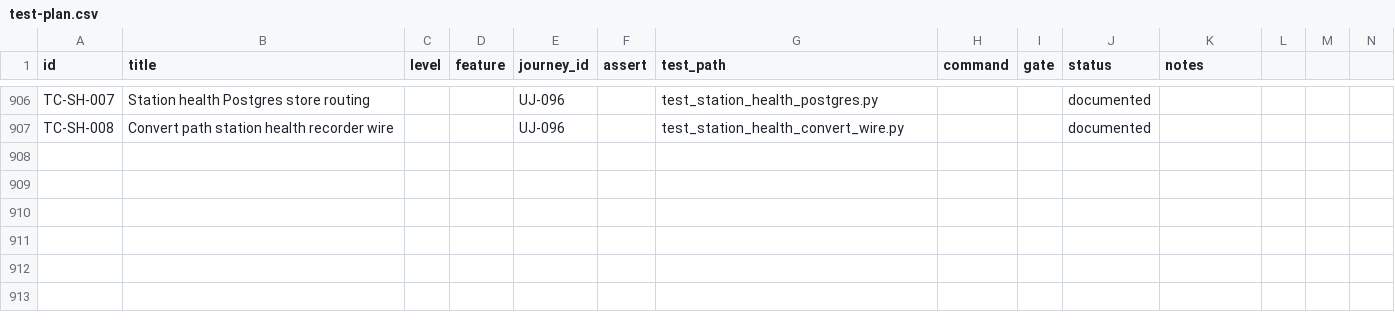
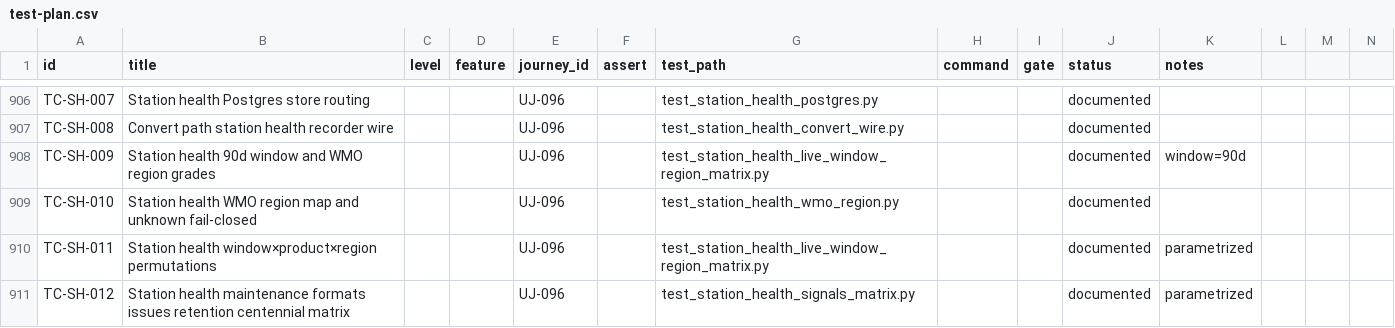
Before and after one commit to EMPIRIC2/TAC-to-IWXXM, a CSV file: docs/test-plan.csv, drawn as a sheet; only a part is shown, gaps mark what is left out; rows hold the shown columns only; the diff names each change by its address in the sheet, - before the commit and + after, or states it on an @@ line.

```diff
--- a/docs/test-plan.csv
+++ b/docs/test-plan.csv
+row 908: TC-SH-009 | Station health 90d window and WMO region grades |  |  | UJ-096 |  | test_station_health_live_window_region_matrix.py |  |  | documented | window=90d
+row 909: TC-SH-010 | Station health WMO region map and unknown fail-closed |  |  | UJ-096 |  | test_station_health_wmo_region.py |  |  | documented
+row 910: TC-SH-011 | Station health window×product×region permutations |  |  | UJ-096 |  | test_station_health_live_window_region_matrix.py |  |  | documented | parametrized
+row 911: TC-SH-012 | Station health maintenance formats issues retention centennial matrix |  |  | UJ-096 |  | test_station_health_signals_matrix.py |  |  | documented | parametrized
```
Also changed, not shown: 32 other files.
